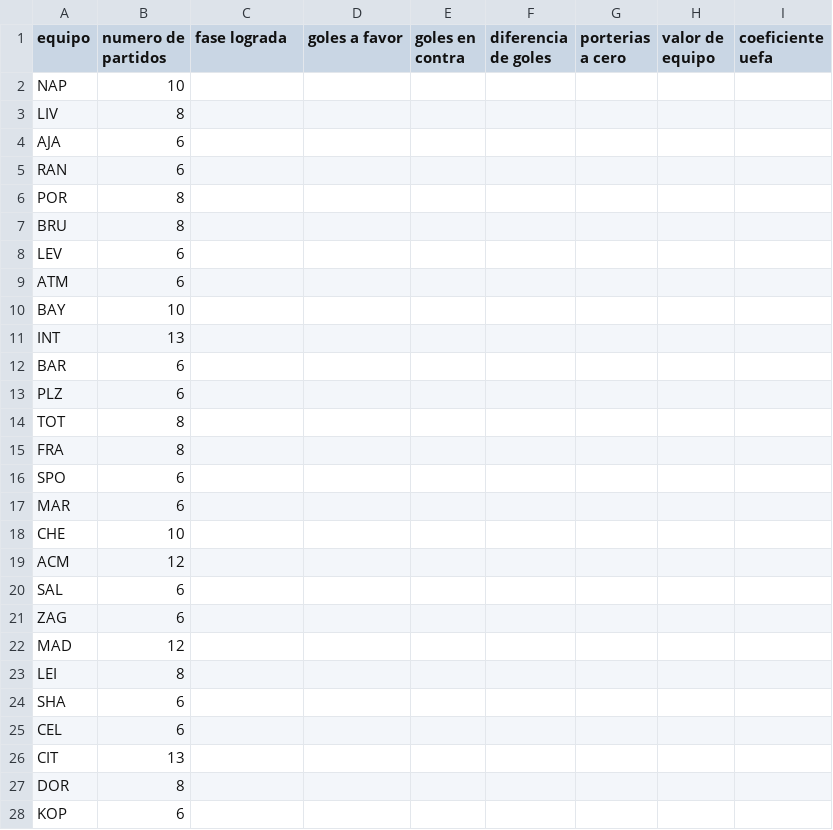
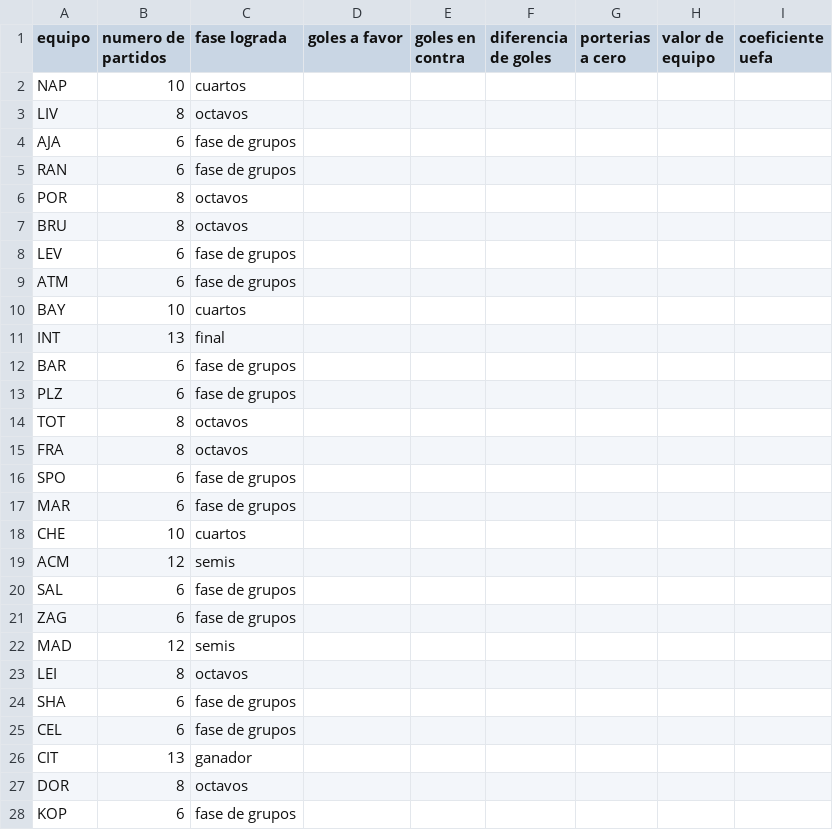
Before and after one commit to jzazooro/la-primera, a CSV file: DATOS/general22-23.csv, drawn as a sheet; only a part is shown; the diff covers the shown part only.

```diff
--- a/DATOS/general22-23.csv
+++ b/DATOS/general22-23.csv
@@ -1,28 +1,28 @@
 equipo, numero de partidos, fase lograda, goles a favor, goles en contra, diferencia de goles, porterias a cero, valor de equipo, coeficiente uefa
-NAP, 10, , , , ,
-LIV, 8, , , , ,
-AJA, 6, , , , ,
-RAN, 6, , , , ,
-POR, 8, , , , ,
-BRU, 8, , , , ,
-LEV, 6, , , , ,
-ATM, 6, , , , ,
-BAY, 10, , , , ,
-INT, 13, , , , ,
-BAR, 6, , , , ,
-PLZ, 6, , , , ,
-TOT, 8, , , , ,
-FRA, 8, , , , ,
-SPO, 6, , , , ,
-MAR, 6, , , , ,
-CHE, 10, , , , ,
-ACM, 12, , , , ,
-SAL, 6, , , , ,
-ZAG, 6, , , , ,
-MAD, 12, , , , ,
-LEI, 8, , , , ,
-SHA, 6, , , , ,
-CEL, 6, , , , ,
-CIT, 13, , , , ,
-DOR, 8, , , , ,
-KOP, 6, , , , ,
+NAP, 10, cuartos, , , ,
+LIV, 8, octavos, , , ,
+AJA, 6, fase de grupos, , , ,
+RAN, 6, fase de grupos, , , ,
+POR, 8, octavos, , , ,
+BRU, 8, octavos, , , ,
+LEV, 6, fase de grupos, , , ,
+ATM, 6, fase de grupos, , , ,
+BAY, 10, cuartos, , , ,
+INT, 13, final, , , ,
+BAR, 6, fase de grupos, , , ,
+PLZ, 6, fase de grupos, , , ,
+TOT, 8, octavos, , , ,
+FRA, 8, octavos, , , ,
+SPO, 6, fase de grupos, , , ,
+MAR, 6, fase de grupos, , , ,
+CHE, 10, cuartos, , , ,
+ACM, 12, semis, , , ,
+SAL, 6, fase de grupos, , , ,
+ZAG, 6, fase de grupos, , , ,
+MAD, 12, semis, , , ,
+LEI, 8, octavos, , , ,
+SHA, 6, fase de grupos, , , ,
+CEL, 6, fase de grupos, , , ,
+CIT, 13, ganador, , , ,
+DOR, 8, octavos, , , ,
+KOP, 6, fase de grupos, , , ,
```
Also changed, not shown: 5 edited cells elsewhere in this file.
